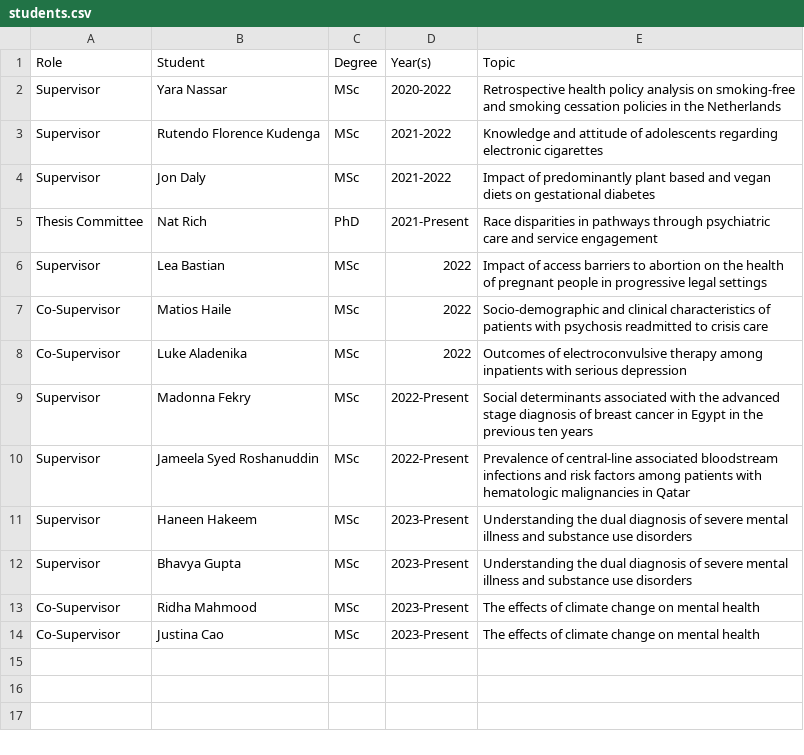
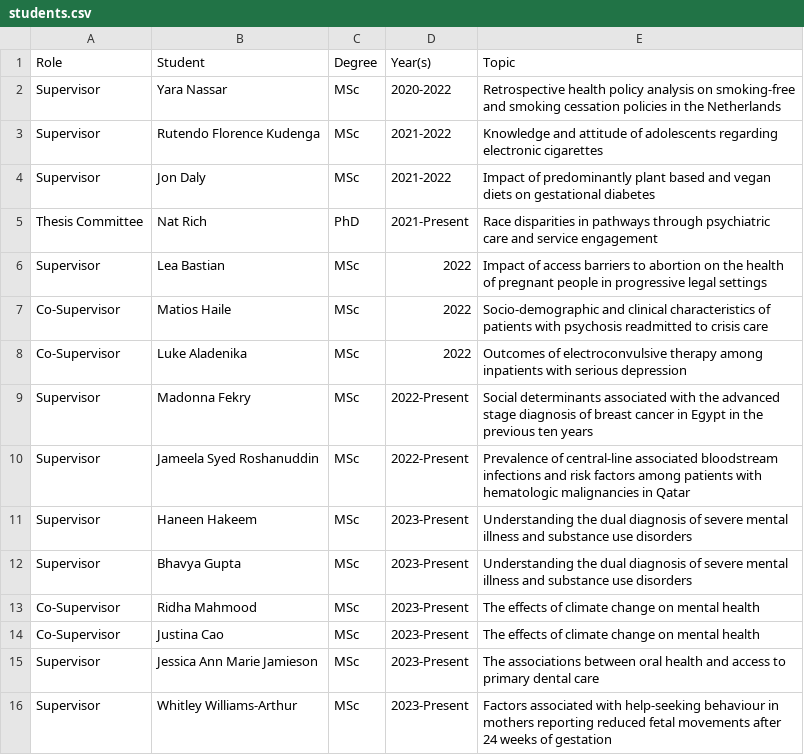
Before and after one commit to yangjustinc/yangjustinc-blogdown, a CSV file: content/teaching/students.csv, drawn as a sheet; the diff names each change by its address in the sheet, - before the commit and + after, or states it on an @@ line.

```diff
--- a/content/teaching/students.csv
+++ b/content/teaching/students.csv
+row 15: Supervisor | Jessica Ann Marie Jamieson | MSc | 2023-Present | The associations between oral health and access to primary dental care
+row 16: Supervisor | Whitley Williams-Arthur | MSc | 2023-Present | Factors associated with help-seeking behaviour in mothers reporting reduced fetal movements after 24 weeks of gestation
```
Also changed, not shown: 4 other files.
